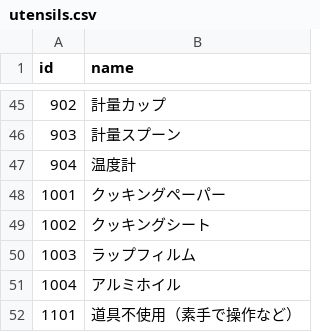
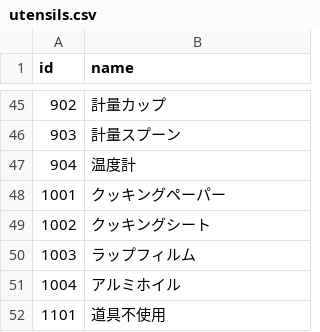
Before and after one commit to Akane-U/cooking_utensils_annotation, a CSV file: data/utensils.csv, drawn as a sheet; only a part is shown, gaps mark what is left out.

```diff
--- a/data/utensils.csv
+++ b/data/utensils.csv
@@ -51,2 +51,2 @@ id,name
 1004,アルミホイル
-1101,道具不使用（素手で操作など）
+1101,道具不使用
```
Also changed, not shown: 1 other file.
